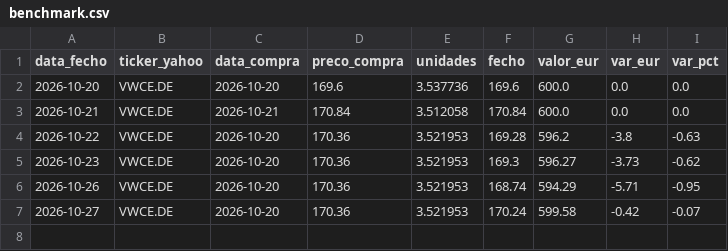
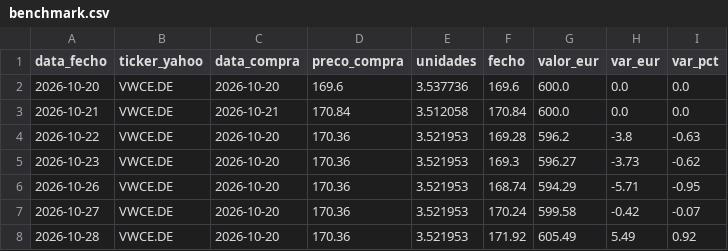
Before and after one commit to PedroDelgoat/MegaOKAI, a CSV file: dados/benchmark.csv, drawn as a sheet.

```diff
--- a/dados/benchmark.csv
+++ b/dados/benchmark.csv
@@ -7 +7,2 @@ data_fecho,ticker_yahoo,data_compra,preco_compra,unidades,fecho,valor_eur,var_eu
 2026-10-27,VWCE.DE,2026-10-20,170.36,3.521953,170.24,599.58,-0.42,-0.07
+2026-10-28,VWCE.DE,2026-10-20,170.36,3.521953,171.92,605.49,5.49,0.92
```
Also changed, not shown: dados/noticias.csv, dados/precos.csv, 1 other file.
